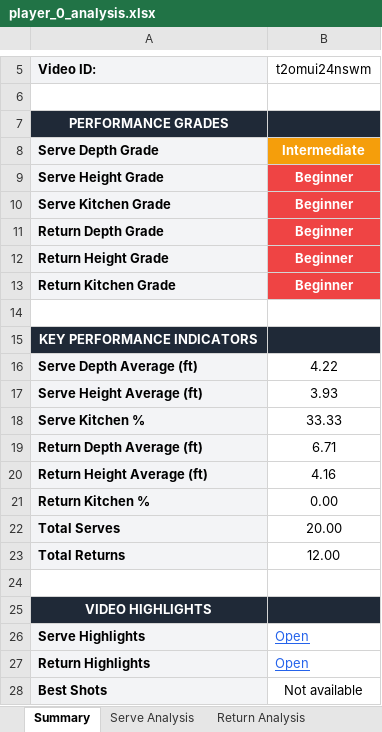
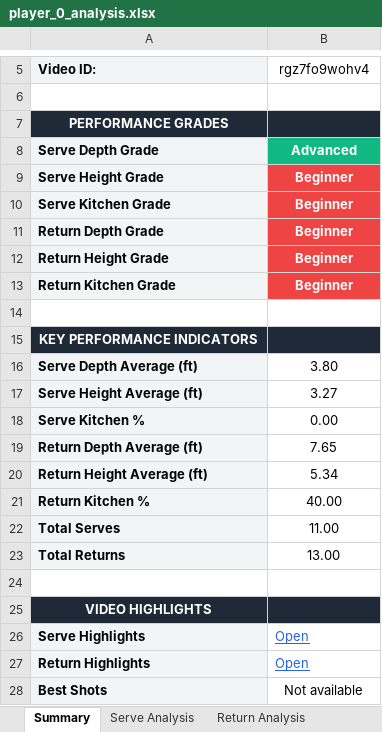
Before and after one commit to nethriq/Pickleball-Stat-Display, an Excel workbook: data/reports/player_0_analysis.xlsx, sheet Summary, drawn as a sheet; only a part is shown, gaps mark what is left out; values as stored, in another font and other column widths than the file's, no borders; the diff names each change by its address in the sheet, - before the commit and + after, or states it on an @@ line.

```diff
--- a/data/reports/player_0_analysis.xlsx (sheet Summary)
+++ b/data/reports/player_0_analysis.xlsx (sheet Summary)
-B5: t2omui24nswm
+B5: rgz7fo9wohv4
-B8 (rgz7fo9wohv4): Intermediate
+B8 (rgz7fo9wohv4): Advanced
-B8 fill: #F59E0B
+B8 fill: #10B981
-B16 (rgz7fo9wohv4): 4.22
+B16 (rgz7fo9wohv4): 3.80
-B17 (rgz7fo9wohv4): 3.93
+B17 (rgz7fo9wohv4): 3.27
-B18 (rgz7fo9wohv4): 33.33
+B18 (rgz7fo9wohv4): 0.00
-B19 (rgz7fo9wohv4): 6.71
+B19 (rgz7fo9wohv4): 7.65
-B20 (rgz7fo9wohv4): 4.16
+B20 (rgz7fo9wohv4): 5.34
-B21 (rgz7fo9wohv4): 0.00
+B21 (rgz7fo9wohv4): 40.00
-B22 (rgz7fo9wohv4): 20.00
+B22 (rgz7fo9wohv4): 11.00
-B23 (rgz7fo9wohv4): 12.00
+B23 (rgz7fo9wohv4): 13.00
```
Also changed, not shown: sheet Best Shots, sheet Serve Analysis, sheet Return Analysis, sheet Kitchen Performance, data/reports/player_2_analysis.xlsx, 1 other file.
